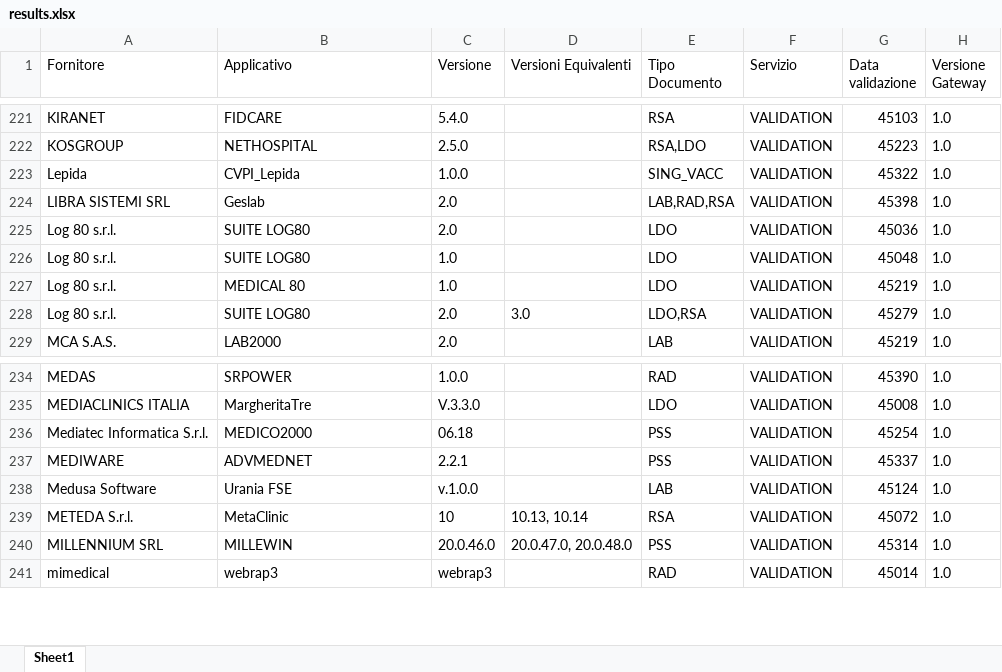
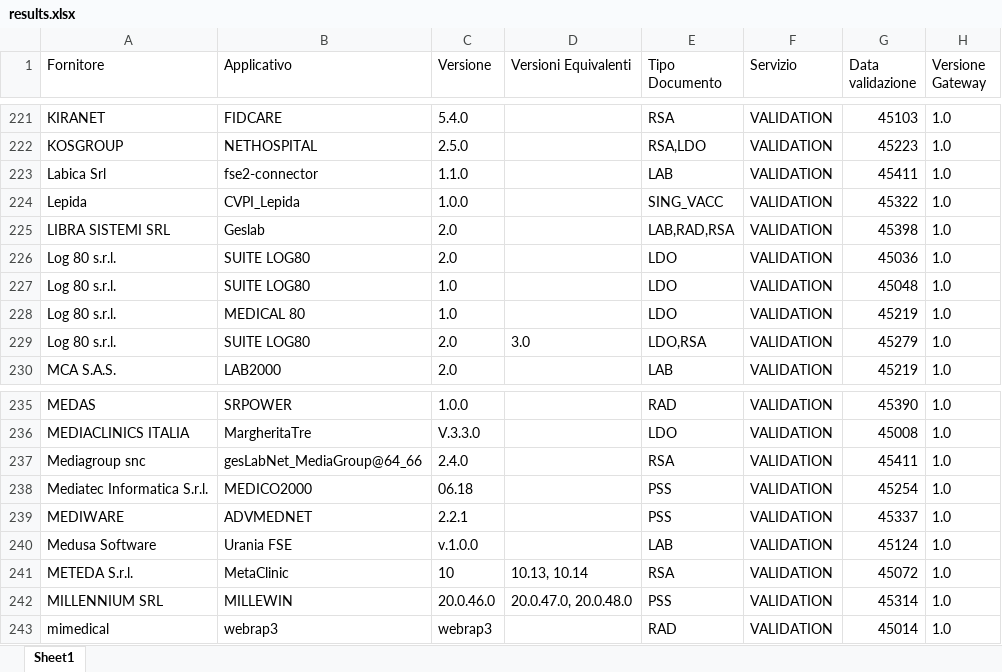
Before and after one commit to ministero-salute/it-fse-accreditati, an Excel workbook: RESULTS/results.xlsx, sheet Sheet1, drawn as a sheet; only a part is shown, gaps mark what is left out; values as stored, in another font and other column widths than the file's, no borders; the diff names each change by its address in the sheet, - before the commit and + after, or states it on an @@ line.

```diff
--- a/RESULTS/results.xlsx (sheet Sheet1)
+++ b/RESULTS/results.xlsx (sheet Sheet1)
+row 223: Labica Srl | fse2-connector | 1.1.0 |  | LAB | VALIDATION | 45411 | 1.0
+row 237: Mediagroup snc | gesLabNet_MediaGroup@64_66 | 2.4.0 |  | RSA | VALIDATION | 45411 | 1.0
```
Also changed, not shown: 2 other files.
